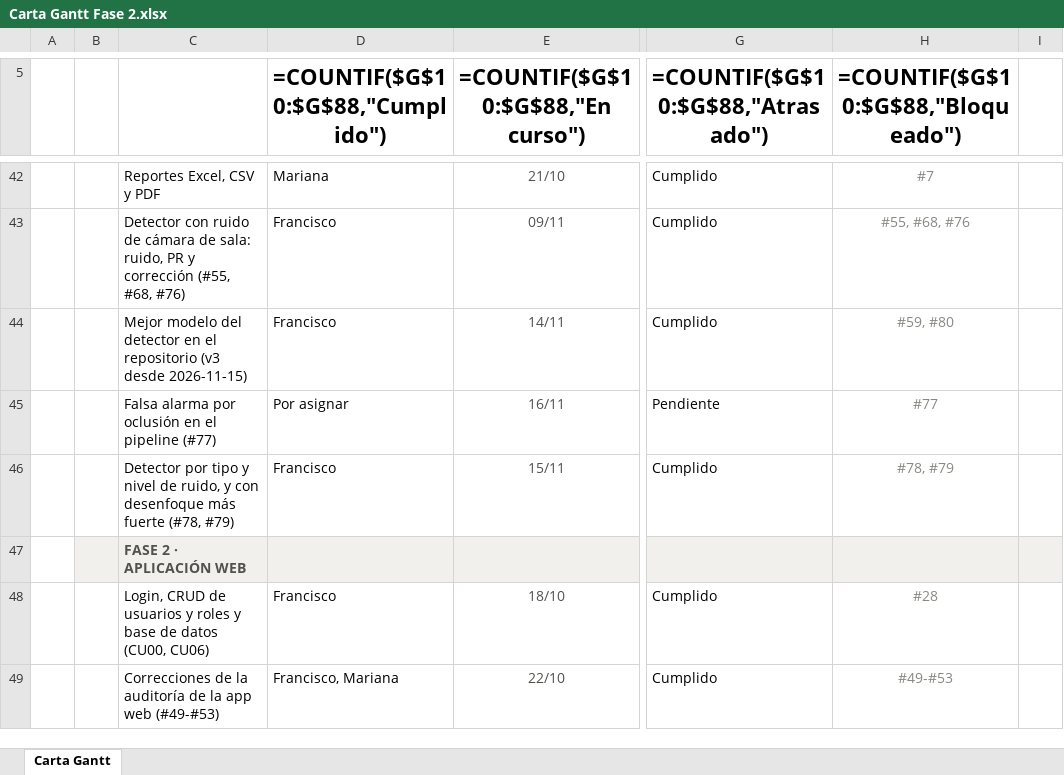
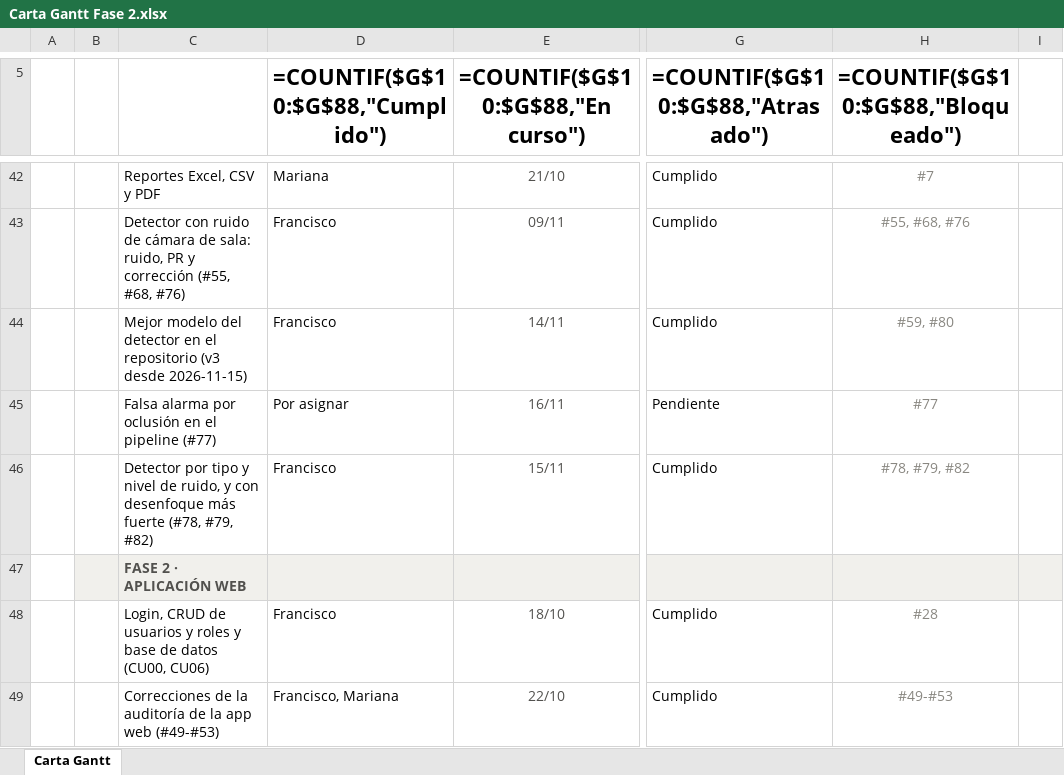
Before and after one commit to marcianabun/capstone, an Excel workbook: Fase 2/Evidencias Proyecto/Evidencias de documentación/Gestion/Carta Gantt Fase 2.xlsx, sheet Carta Gantt, drawn as a sheet; only a part is shown, gaps mark what is left out; values as stored, in another font and other column widths than the file's, no borders; formulas without a stored value are shown as written; conditional formats not drawn; the diff names each change by its address in the sheet, - before the commit and + after, or states it on an @@ line.

Commit message:
docs: documenta que el desenfoque de movimiento más fuerte no mejora el detector (#82)
yolo26s-finetune-ruido-v4 da 0.652 con movimiento de 31 px (v3: 0.647) y el realce antes de detectar tampoco ayuda. Un desenfoque de 31 px es 1.2 % del ancho: se acepta como límite y se mantiene la v3 como modelo versionado. DET-11.

```diff
--- a/Fase 2/Evidencias Proyecto/Evidencias de documentación/Gestion/Carta Gantt Fase 2.xlsx (sheet Carta Gantt)
+++ b/Fase 2/Evidencias Proyecto/Evidencias de documentación/Gestion/Carta Gantt Fase 2.xlsx (sheet Carta Gantt)
-C46: …fuerte (#78, #79)
+C46: …fuerte (#78, #79, #82)
-H46: #78, #79
+H46: #78, #79, #82
```
Also changed, not shown: 4 other files.
